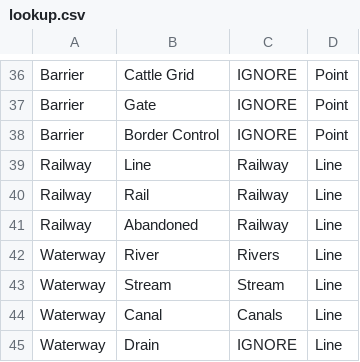
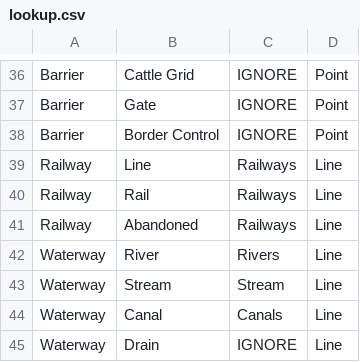
Before and after one commit to windpioneers-tool/osm-lookup-table, a CSV file: lookup.csv, drawn as a sheet; only a part is shown, gaps mark what is left out.

Commit message:
Update lookup.csv

```diff
--- a/lookup.csv
+++ b/lookup.csv
@@ -38,5 +38,5 @@ Barrier,Gate,IGNORE,Point
 Barrier,Border Control,IGNORE,Point
-Railway,Line,Railway,Line
-Railway,Rail,Railway,Line
-Railway,Abandoned,Railway,Line
+Railway,Line,Railways,Line
+Railway,Rail,Railways,Line
+Railway,Abandoned,Railways,Line
 Waterway,River,Rivers,Line
```
